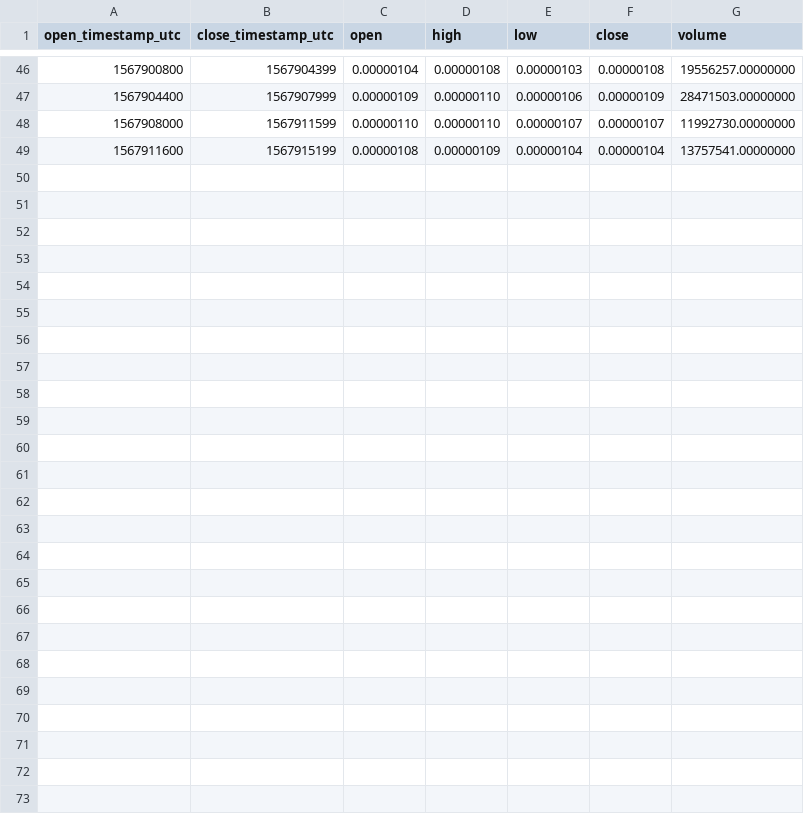
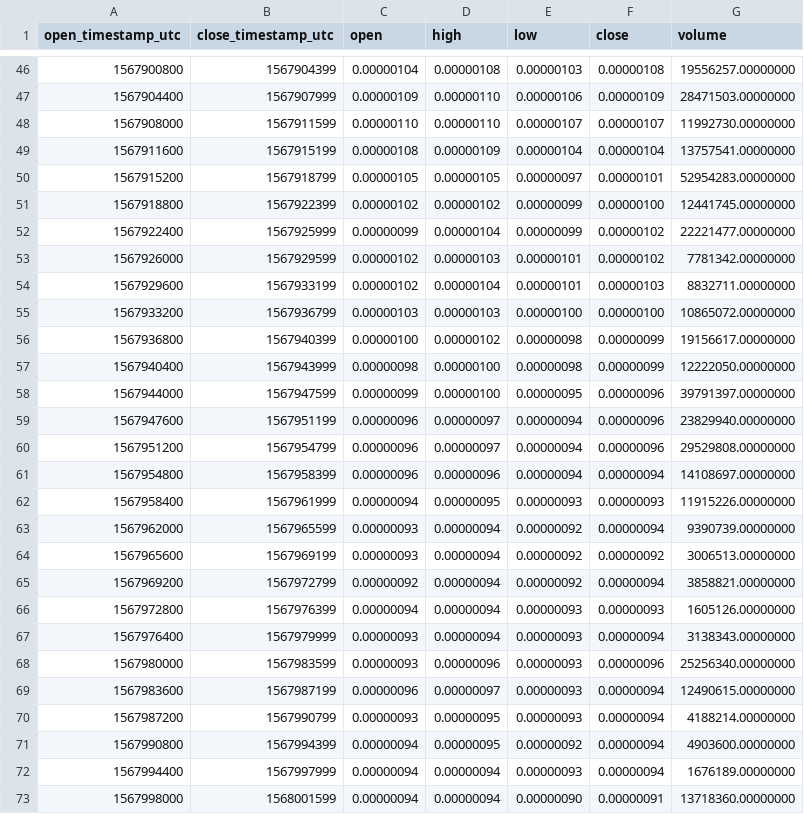
Before and after one commit to cryptobigbro/binance-CHZBTC, a CSV file: binance-CHZBTC-1h.csv, drawn as a sheet; only a part is shown, gaps mark what is left out.

Commit message:
Update OHLCV data.

```diff
--- a/binance-CHZBTC-1h.csv
+++ b/binance-CHZBTC-1h.csv
@@ -49 +49,25 @@ open_timestamp_utc,close_timestamp_utc,open,high,low,close,volume
 1567911600,1567915199,0.00000108,0.00000109,0.00000104,0.00000104,13757541.00000000
+1567915200,1567918799,0.00000105,0.00000105,0.00000097,0.00000101,52954283.00000000
+1567918800,1567922399,0.00000102,0.00000102,0.00000099,0.00000100,12441745.00000000
+1567922400,1567925999,0.00000099,0.00000104,0.00000099,0.00000102,22221477.00000000
+1567926000,1567929599,0.00000102,0.00000103,0.00000101,0.00000102,7781342.00000000
+1567929600,1567933199,0.00000102,0.00000104,0.00000101,0.00000103,8832711.00000000
+1567933200,1567936799,0.00000103,0.00000103,0.00000100,0.00000100,10865072.00000000
+1567936800,1567940399,0.00000100,0.00000102,0.00000098,0.00000099,19156617.00000000
+1567940400,1567943999,0.00000098,0.00000100,0.00000098,0.00000099,12222050.00000000
+1567944000,1567947599,0.00000099,0.00000100,0.00000095,0.00000096,39791397.00000000
+1567947600,1567951199,0.00000096,0.00000097,0.00000094,0.00000096,23829940.00000000
+1567951200,1567954799,0.00000096,0.00000097,0.00000094,0.00000096,29529808.00000000
+1567954800,1567958399,0.00000096,0.00000096,0.00000094,0.00000094,14108697.00000000
+1567958400,1567961999,0.00000094,0.00000095,0.00000093,0.00000093,11915226.00000000
+1567962000,1567965599,0.00000093,0.00000094,0.00000092,0.00000094,9390739.00000000
+1567965600,1567969199,0.00000093,0.00000094,0.00000092,0.00000092,3006513.00000000
+1567969200,1567972799,0.00000092,0.00000094,0.00000092,0.00000094,3858821.00000000
+1567972800,1567976399,0.00000094,0.00000094,0.00000093,0.00000093,1605126.00000000
+1567976400,1567979999,0.00000093,0.00000094,0.00000093,0.00000094,3138343.00000000
+1567980000,1567983599,0.00000093,0.00000096,0.00000093,0.00000096,25256340.00000000
+1567983600,1567987199,0.00000096,0.00000097,0.00000093,0.00000094,12490615.00000000
+1567987200,1567990799,0.00000093,0.00000095,0.00000093,0.00000094,4188214.00000000
+1567990800,1567994399,0.00000094,0.00000095,0.00000092,0.00000094,4903600.00000000
+1567994400,1567997999,0.00000094,0.00000094,0.00000093,0.00000094,1676189.00000000
+1567998000,1568001599,0.00000094,0.00000094,0.00000090,0.00000091,13718360.00000000
```
Also changed, not shown: binance-CHZBTC-1d.csv, 1 other file.
